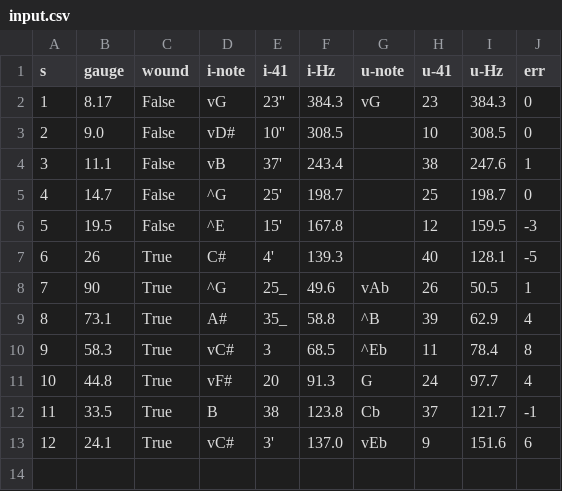
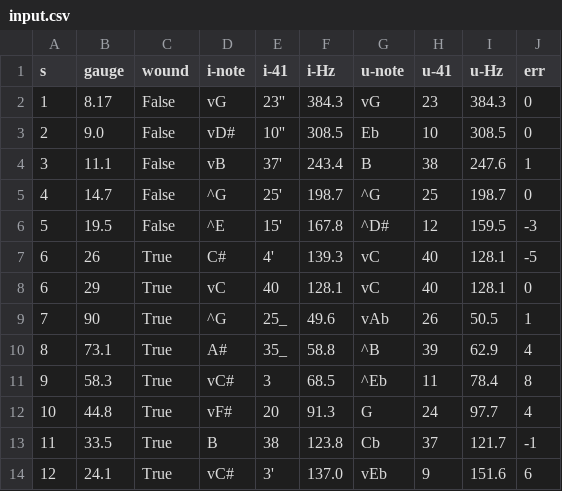
Before and after one commit to JeffreyBenjaminBrown/gauge-freq, a CSV file: data/input.csv, drawn as a sheet.

Commit message:
update data
  tried a new string, 29 gauge wound

```diff
--- a/data/input.csv
+++ b/data/input.csv
@@ -2,7 +2,8 @@ s,gauge,wound,i-note,i-41,i-Hz,u-note,u-41,u-Hz,err
 1,8.17,False,vG,23'',384.3,vG,23,384.3,0
-2,9.0,False,vD#,10'',308.5,,10,308.5,0
-3,11.1,False,vB,37',243.4,,38,247.6,1
-4,14.7,False,^G,25',198.7,,25,198.7,0
-5,19.5,False,^E,15',167.8,,12,159.5,-3
-6,26,True,C#,4',139.3,,40,128.1,-5
+2,9.0,False,vD#,10'',308.5,Eb,10,308.5,0
+3,11.1,False,vB,37',243.4,B,38,247.6,1
+4,14.7,False,^G,25',198.7,^G,25,198.7,0
+5,19.5,False,^E,15',167.8,^D#,12,159.5,-3
+6,26,True,C#,4',139.3,vC,40,128.1,-5
+6,29,True,vC,40,128.1,vC,40,128.1,0
 7,90,True,^G,25_,49.6,vAb,26,50.5,1
```
